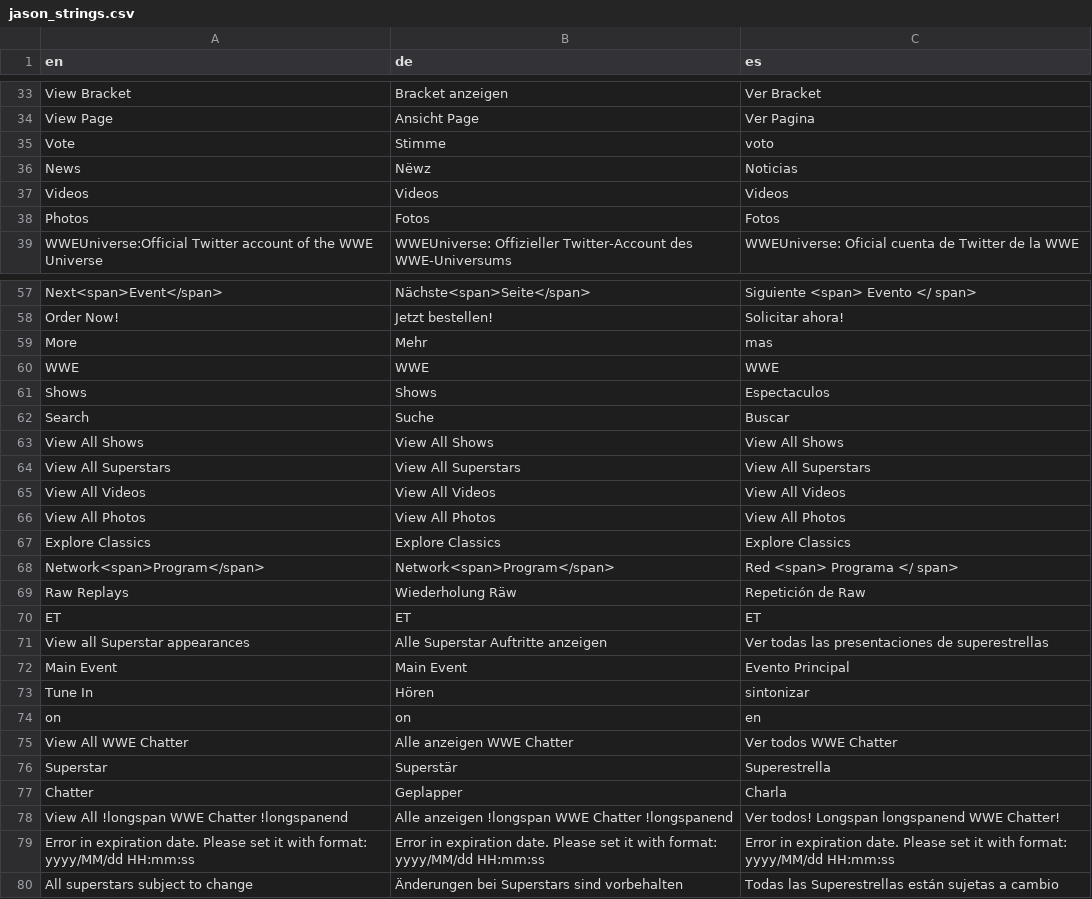
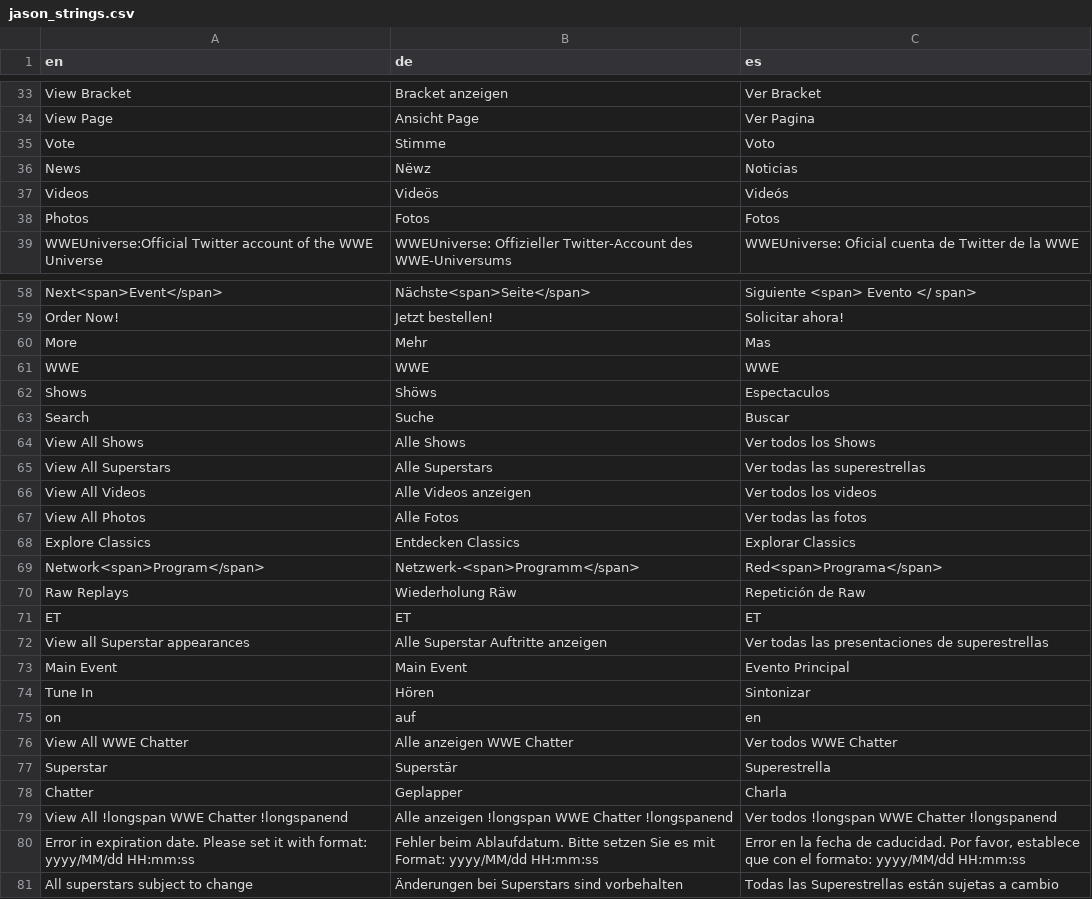
Before and after one commit to jasonLwwe/conf-files, a CSV file: Global/jason_strings.csv, drawn as a sheet; only a part is shown, gaps mark what is left out; addresses are those after the commit; the diff covers the shown part only; the diff names each change by its address in the sheet, - before the commit and + after, or states it on an @@ line.

```diff
--- a/Global/jason_strings.csv
+++ b/Global/jason_strings.csv
-C35 (es): voto
+C35 (es): Voto
-B37 (de): Videos
+B37 (de): Videös
-C37 (es): Videos
+C37 (es): Videós
-C60 (es): mas
+C60 (es): Mas
-B62 (de): Shows
+B62 (de): Shöws
-B64 (de): View All Shows
+B64 (de): Alle Shows
-C64 (es): View All Shows
+C64 (es): Ver todos los Shows
-B65 (de): View All Superstars
+B65 (de): Alle Superstars
-C65 (es): View All Superstars
+C65 (es): Ver todas las superestrellas
-B66 (de): View All Videos
+B66 (de): Alle Videos anzeigen
-C66 (es): View All Videos
+C66 (es): Ver todos los videos
-B67 (de): View All Photos
+B67 (de): Alle Fotos
-C67 (es): View All Photos
+C67 (es): Ver todas las fotos
-B68 (de): Explore Classics
+B68 (de): Entdecken Classics
-C68 (es): Explore Classics
+C68 (es): Explorar Classics
-B69 (de): Network<span>Program</span>
+B69 (de): Netzwerk-<span>Programm</span>
-C69 (es): Red <span> Programa </ span>
+C69 (es): Red<span>Programa</span>
-C74 (es): sintonizar
+C74 (es): Sintonizar
-B75 (de): on
+B75 (de): auf
-C79 (es): Ver todos! Longspan longspanend WWE Chatter!
+C79 (es): Ver todos !longspan WWE Chatter !longspanend
-B80 (de): Error in expiration date. Please set it with format: yyyy/MM/dd HH:mm:ss
+B80 (de): Fehler beim Ablaufdatum. Bitte setzen Sie es mit Format: yyyy/MM/dd HH:mm:ss
-C80 (es): Error in expiration date. Please set it with format: yyyy/MM/dd HH:mm:ss
+C80 (es): Error en la fecha de caducidad. Por favor, establece que con el formato: yyyy/MM/dd HH:mm:ss
```
Also changed, not shown: 1 added row and 29 edited cells elsewhere in this file.
